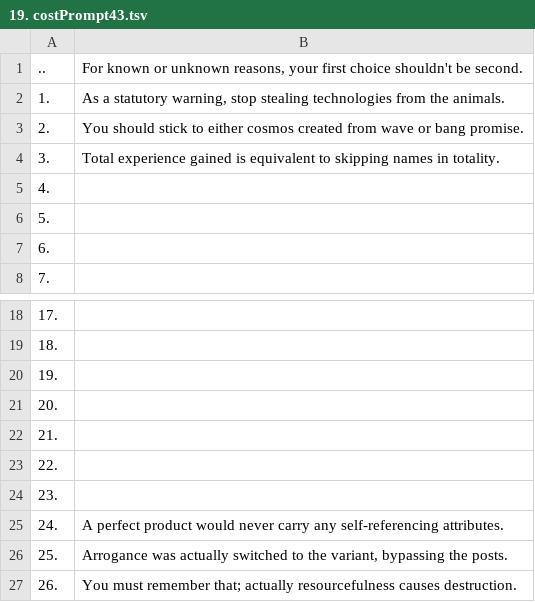
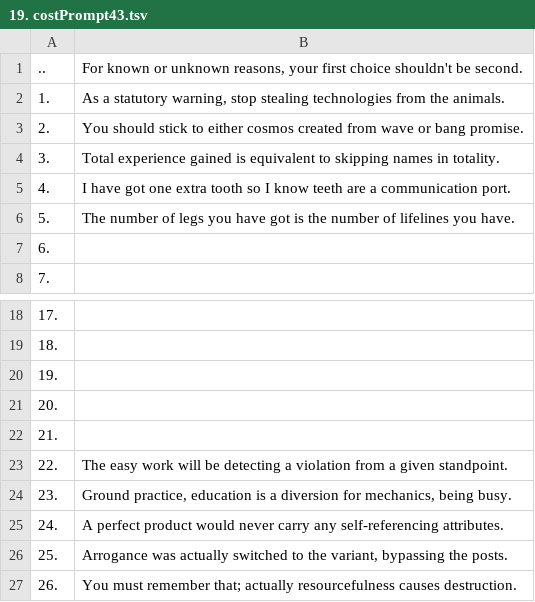
Before and after one commit to openroot/onlyIf31, a TSV file: 1. longVariable47/19. costPrompt43/19. costPrompt43.tsv, drawn as a sheet; only a part is shown, gaps mark what is left out.

Commit message:
update

```diff
--- a/1. longVariable47/19. costPrompt43/19. costPrompt43.tsv
+++ b/1. longVariable47/19. costPrompt43/19. costPrompt43.tsv
@@ -4,4 +4,4 @@
 3.	Total experience gained is equivalent to skipping names in totality.
-4.	
-5.	
+4.	I have got one extra tooth so I know teeth are a communication port.
+5.	The number of legs you have got is the number of lifelines you have.
 6.	
@@ -22,4 +22,4 @@
 21.	
-22.	
-23.	
+22.	The easy work will be detecting a violation from a given standpoint.
+23.	Ground practice, education is a diversion for mechanics, being busy.
 24.	A perfect product would never carry any self-referencing attributes.
```
